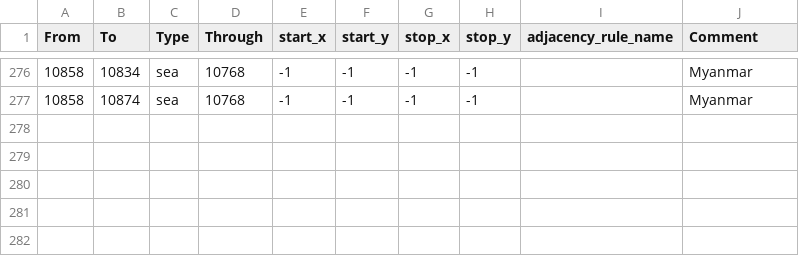
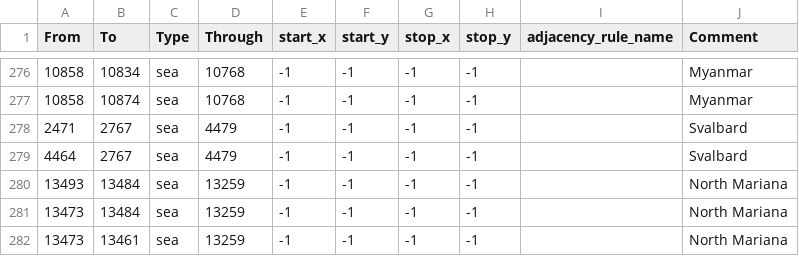
Before and after one commit to Hanntheccho/HOI4-Beyond-Earth, a CSV file: map/adjacencies.csv, drawn as a sheet; only a part is shown, gaps mark what is left out.

```diff
--- a/map/adjacencies.csv
+++ b/map/adjacencies.csv
@@ -277 +277,6 @@ From;To;Type;Through;start_x;start_y;stop_x;stop_y;adjacency_rule_name;Comment
 10858;10874;sea;10768;-1;-1;-1;-1;;Myanmar
+2471;2767;sea;4479;-1;-1;-1;-1;;Svalbard
+4464;2767;sea;4479;-1;-1;-1;-1;;Svalbard
+13493;13484;sea;13259;-1;-1;-1;-1;;North Mariana
+13473;13484;sea;13259;-1;-1;-1;-1;;North Mariana
+13473;13461;sea;13259;-1;-1;-1;-1;;North Mariana
```
Also changed, not shown: 24 other files.
